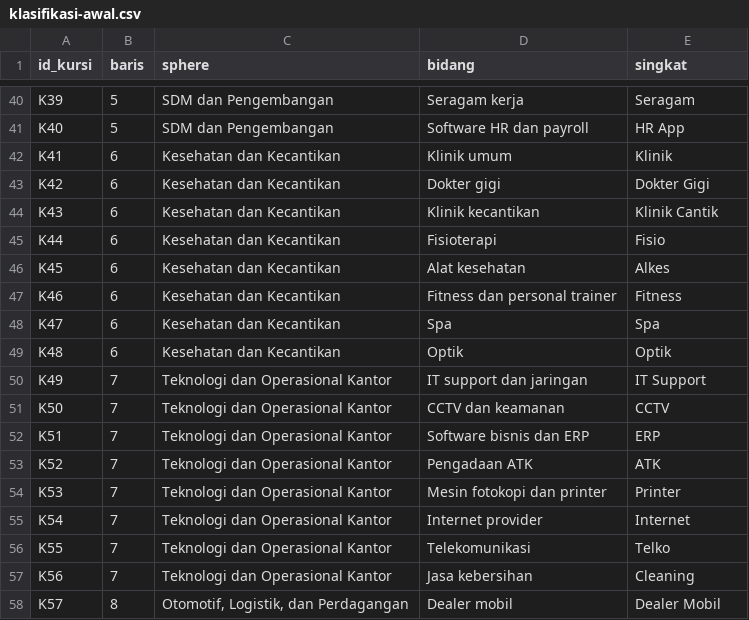
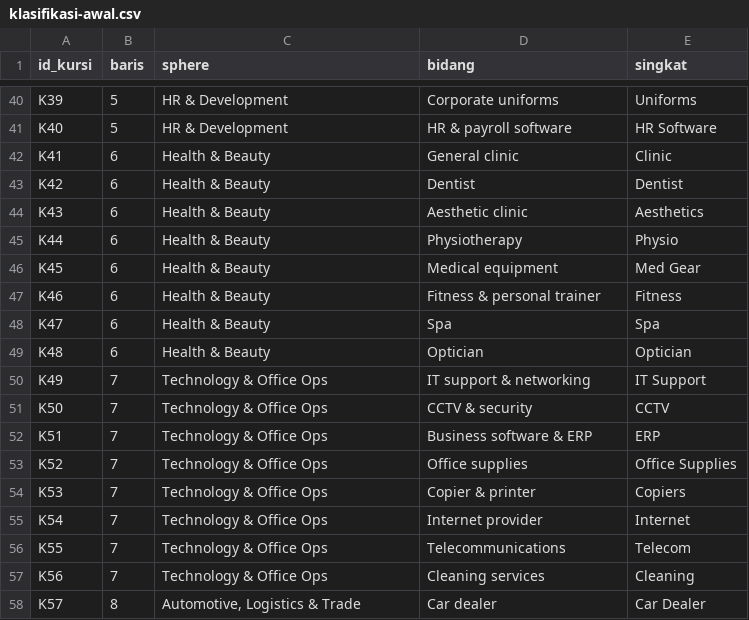
Before and after one commit to Mitologian/optima, a CSV file: data/klasifikasi-awal.csv, drawn as a sheet; only a part is shown, gaps mark what is left out; the diff covers the shown part only; the diff names each change by its address in the sheet, - before the commit and + after, or states it on an @@ line.

```diff
--- a/data/klasifikasi-awal.csv
+++ b/data/klasifikasi-awal.csv
-C40:C41 (sphere): SDM dan Pengembangan
+C40:C41 (sphere): HR & Development
-D40 (bidang): Seragam kerja
+D40 (bidang): Corporate uniforms
-E40 (singkat): Seragam
+E40 (singkat): Uniforms
-D41 (bidang): Software HR dan payroll
+D41 (bidang): HR & payroll software
-E41 (singkat): HR App
+E41 (singkat): HR Software
-C42:C49 (sphere): Kesehatan dan Kecantikan
+C42:C49 (sphere): Health & Beauty
-D42 (bidang): Klinik umum
+D42 (bidang): General clinic
-E42 (singkat): Klinik
+E42 (singkat): Clinic
-D43 (bidang): Dokter gigi
+D43 (bidang): Dentist
-E43 (singkat): Dokter Gigi
+E43 (singkat): Dentist
-D44 (bidang): Klinik kecantikan
+D44 (bidang): Aesthetic clinic
-E44 (singkat): Klinik Cantik
+E44 (singkat): Aesthetics
-D45 (bidang): Fisioterapi
+D45 (bidang): Physiotherapy
-E45 (singkat): Fisio
+E45 (singkat): Physio
-D46 (bidang): Alat kesehatan
+D46 (bidang): Medical equipment
-E46 (singkat): Alkes
+E46 (singkat): Med Gear
-D47 (bidang): Fitness dan personal trainer
+D47 (bidang): Fitness & personal trainer
-D49 (bidang): Optik
+D49 (bidang): Optician
-E49 (singkat): Optik
+E49 (singkat): Optician
-C50:C57 (sphere): Teknologi dan Operasional Kantor
+C50:C57 (sphere): Technology & Office Ops
-D50 (bidang): IT support dan jaringan
+D50 (bidang): IT support & networking
-D51 (bidang): CCTV dan keamanan
+D51 (bidang): CCTV & security
-D52 (bidang): Software bisnis dan ERP
+D52 (bidang): Business software & ERP
-D53 (bidang): Pengadaan ATK
+D53 (bidang): Office supplies
-E53 (singkat): ATK
+E53 (singkat): Office Supplies
-D54 (bidang): Mesin fotokopi dan printer
+D54 (bidang): Copier & printer
-E54 (singkat): Printer
+E54 (singkat): Copiers
-D56 (bidang): Telekomunikasi
+D56 (bidang): Telecommunications
-E56 (singkat): Telko
+E56 (singkat): Telecom
-D57 (bidang): Jasa kebersihan
+D57 (bidang): Cleaning services
-C58 (sphere): Otomotif, Logistik, dan Perdagangan
+C58 (sphere): Automotive, Logistics & Trade
-D58 (bidang): Dealer mobil
+D58 (bidang): Car dealer
-E58 (singkat): Dealer Mobil
+E58 (singkat): Car Dealer
```
Also changed, not shown: 115 edited cells elsewhere in this file, 4 other files.
